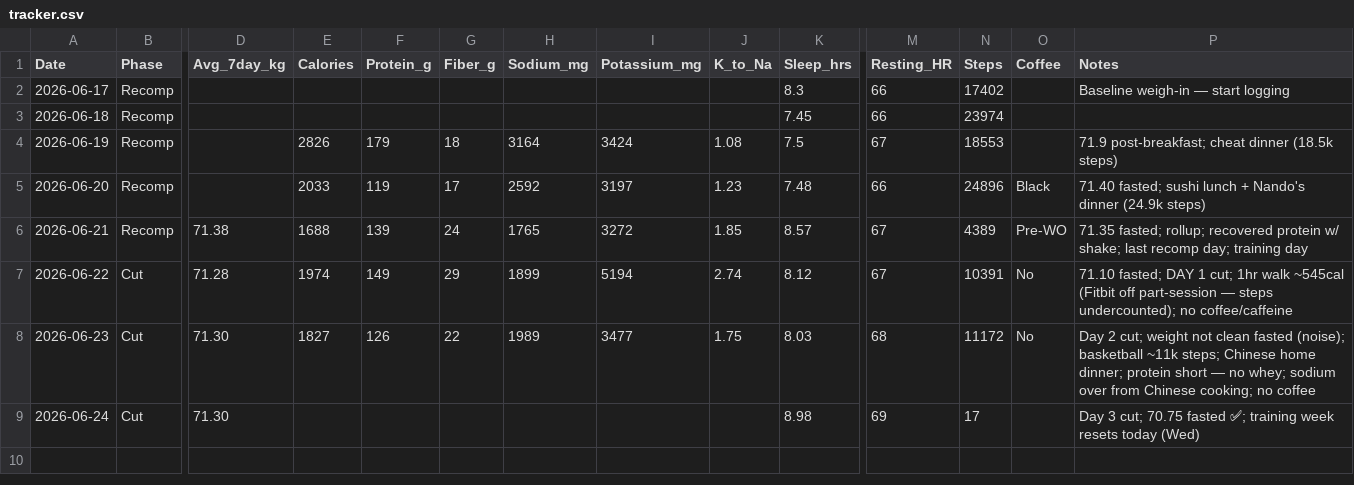
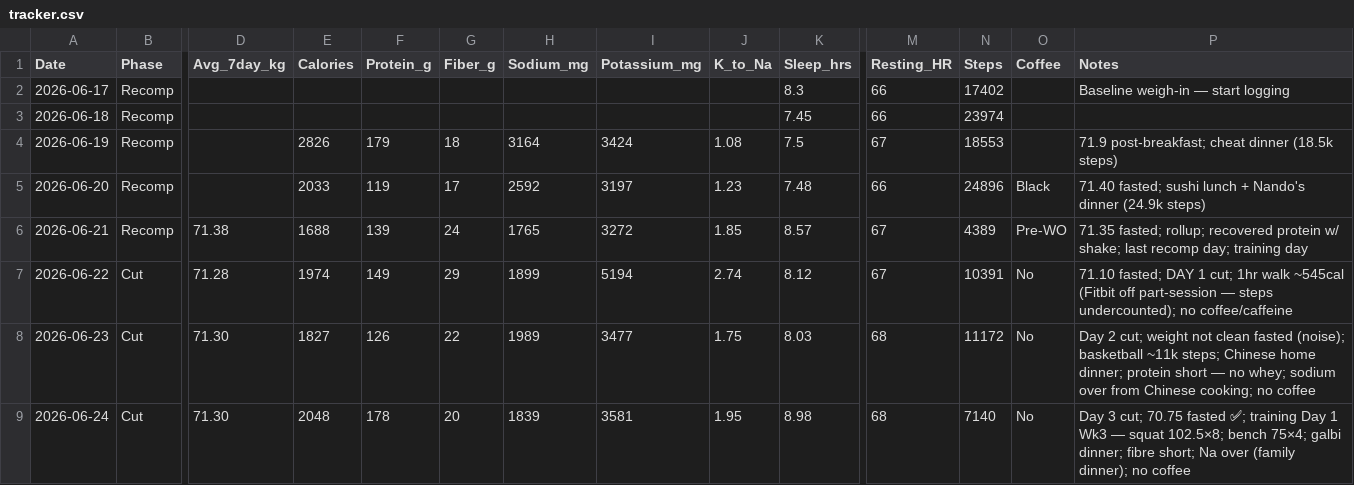
Before and after one commit to zyrxun/body-and-mind, a CSV file: tracker.csv, drawn as a sheet; only a part is shown, gaps mark what is left out; the diff names each change by its address in the sheet, - before the commit and + after, or states it on an @@ line.

Commit message:
Jun 24 complete: 2048kcal/178P/74F/20F — training day; galbi dinner

```diff
--- a/tracker.csv
+++ b/tracker.csv
-E9 (Calories): (empty)
+E9 (Calories): 2048
-F9 (Protein_g): (empty)
+F9 (Protein_g): 178
-G9 (Fiber_g): (empty)
+G9 (Fiber_g): 20
-H9 (Sodium_mg): (empty)
+H9 (Sodium_mg): 1839
-I9 (Potassium_mg): (empty)
+I9 (Potassium_mg): 3581
-J9 (K_to_Na): (empty)
+J9 (K_to_Na): 1.95
-M9 (Resting_HR): 69
+M9 (Resting_HR): 68
-N9 (Steps): 17
+N9 (Steps): 7140
-O9 (Coffee): (empty)
+O9 (Coffee): No
-P9 (Notes): …✅; training week resets today (Wed)
+P9 (Notes): …✅; training Day 1 Wk3 — squat 102.5×8; bench 75×4; galbi dinner; fibre short; Na over (family dinner); no coffee
```
Also changed, not shown: 1 other file.
